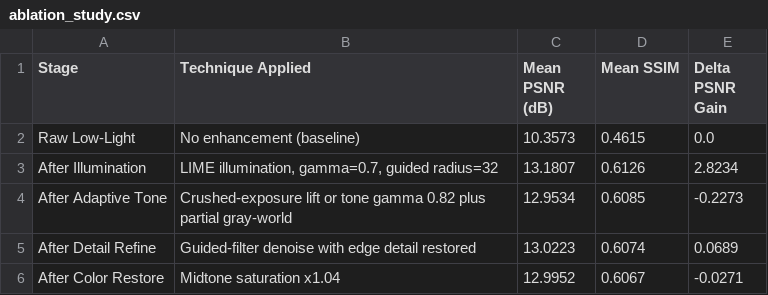
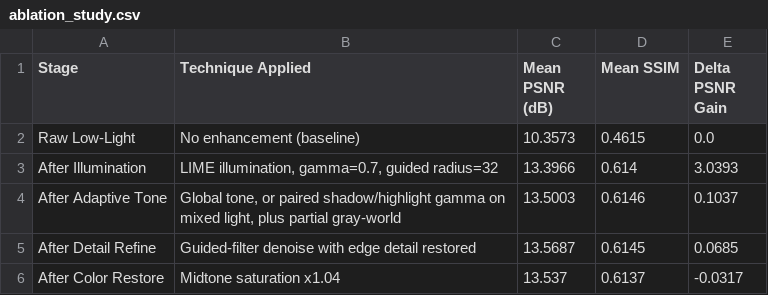
Before and after one commit to snehasishbeura/Low-Light-Image-Enhancement, a CSV file: results/UnLOL/ablation_study.csv, drawn as a sheet.

```diff
--- a/results/UnLOL/ablation_study.csv
+++ b/results/UnLOL/ablation_study.csv
@@ -2,5 +2,5 @@ Stage,Technique Applied,Mean PSNR (dB),Mean SSIM,Delta PSNR Gain
 Raw Low-Light,No enhancement (baseline),10.3573,0.4615,0.0
-After Illumination,"LIME illumination, gamma=0.7, guided radius=32",13.1807,0.6126,2.8234
-After Adaptive Tone,Crushed-exposure lift or tone gamma 0.82 plus partial gray-world,12.9534,0.6085,-0.2273
-After Detail Refine,Guided-filter denoise with edge detail restored,13.0223,0.6074,0.0689
-After Color Restore,Midtone saturation x1.04,12.9952,0.6067,-0.0271
+After Illumination,"LIME illumination, gamma=0.7, guided radius=32",13.3966,0.614,3.0393
+After Adaptive Tone,"Global tone, or paired shadow/highlight gamma on mixed light, plus partial gray-world",13.5003,0.6146,0.1037
+After Detail Refine,Guided-filter denoise with edge detail restored,13.5687,0.6145,0.0685
+After Color Restore,Midtone saturation x1.04,13.537,0.6137,-0.0317
```
Also changed, not shown: results/LOL/ablation_study.csv, results/LOLv2_Real/ablation_study.csv, 49 other files.
